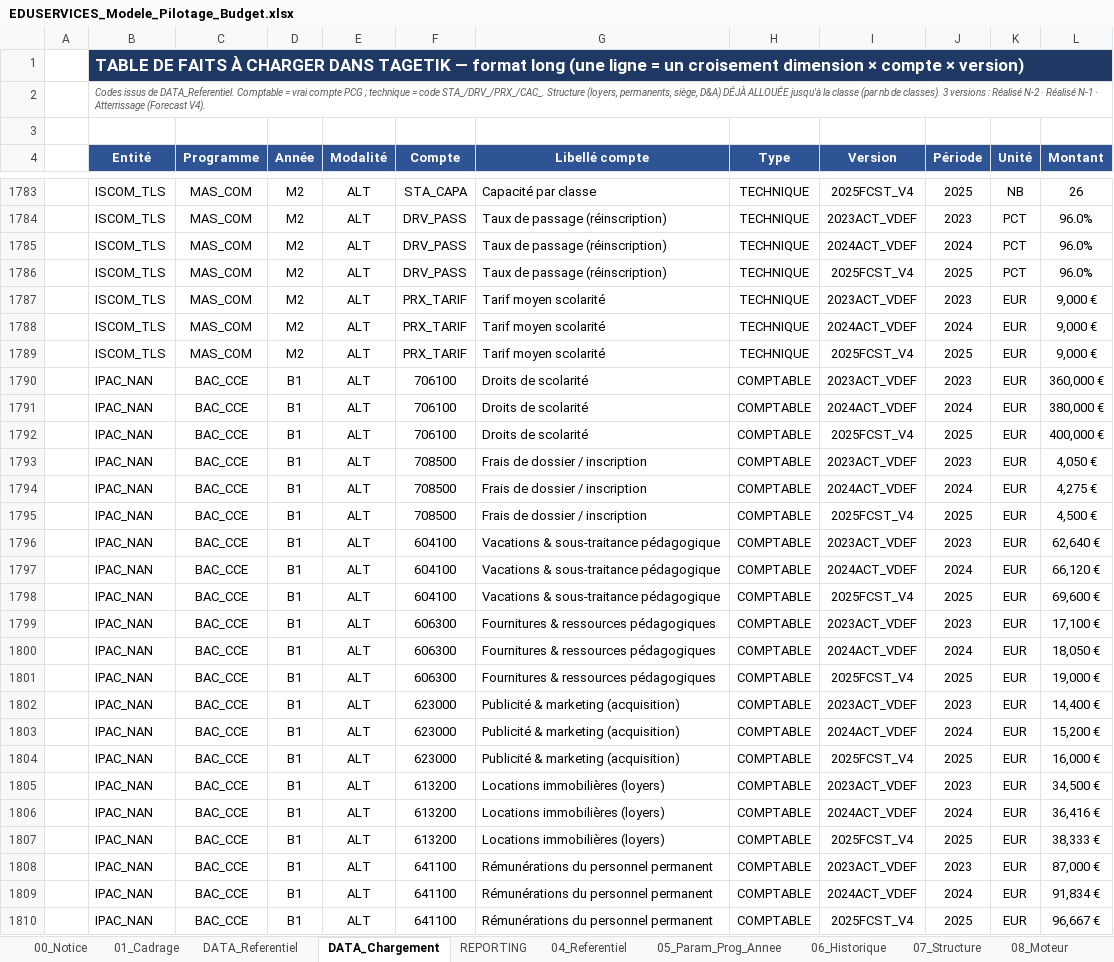
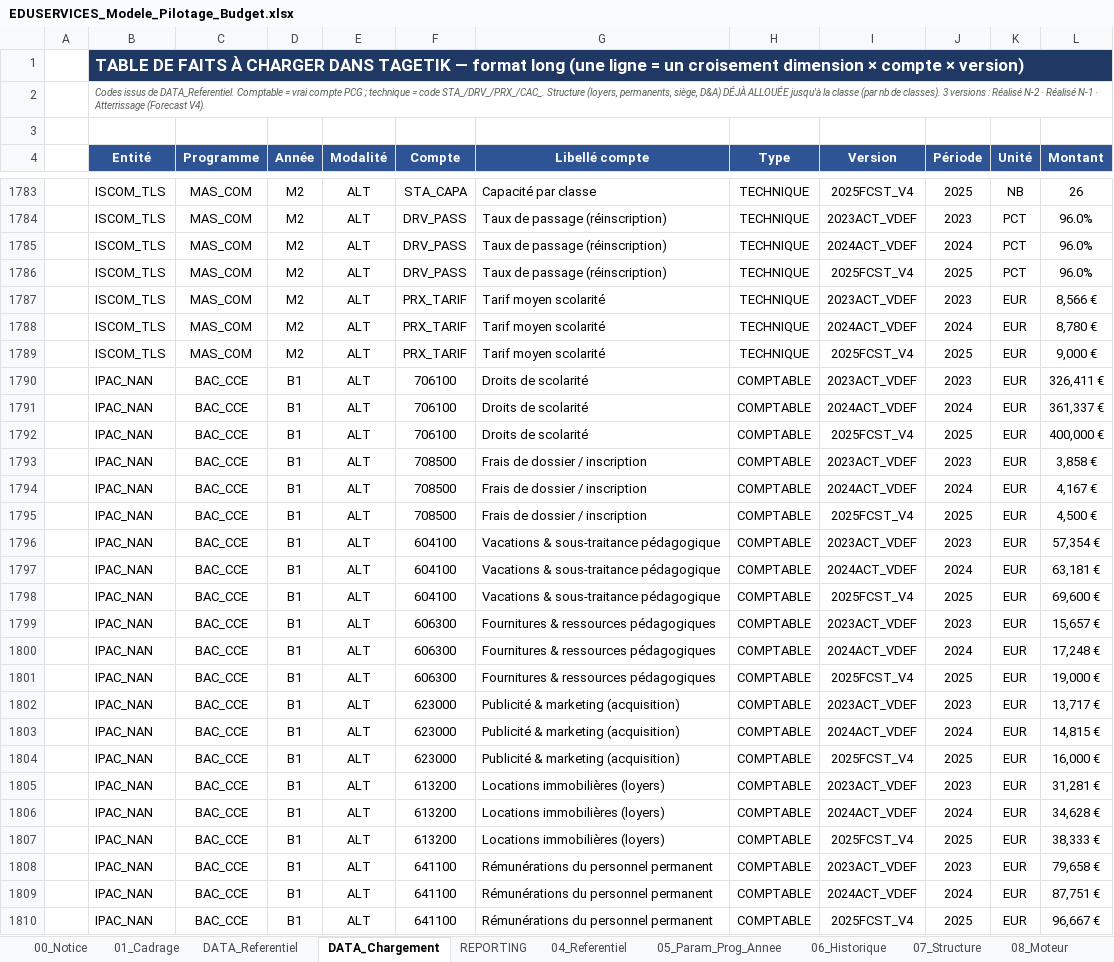
Before and after one commit to elmeziatims-art/demo5, an Excel workbook: eduservices/EDUSERVICES_Modele_Pilotage_Budget.xlsx, sheet DATA_Chargement, drawn as a sheet; only a part is shown, gaps mark what is left out; values as stored, in another font and other column widths than the file's, no borders; the diff covers the shown part only; the diff names each change by its address in the sheet, - before the commit and + after, or states it on an @@ line.

```diff
--- a/eduservices/EDUSERVICES_Modele_Pilotage_Budget.xlsx (sheet DATA_Chargement)
+++ b/eduservices/EDUSERVICES_Modele_Pilotage_Budget.xlsx (sheet DATA_Chargement)
-L1787 (Montant): 9,000 €
+L1787 (Montant): 8,566 €
-L1788 (Montant): 9,000 €
+L1788 (Montant): 8,780 €
-L1790 (Montant): 360,000 €
+L1790 (Montant): 326,411 €
-L1791 (Montant): 380,000 €
+L1791 (Montant): 361,337 €
-L1793 (Montant): 4,050 €
+L1793 (Montant): 3,858 €
-L1794 (Montant): 4,275 €
+L1794 (Montant): 4,167 €
-L1796 (Montant): 62,640 €
+L1796 (Montant): 57,354 €
-L1797 (Montant): 66,120 €
+L1797 (Montant): 63,181 €
-L1799 (Montant): 17,100 €
+L1799 (Montant): 15,657 €
-L1800 (Montant): 18,050 €
+L1800 (Montant): 17,248 €
-L1802 (Montant): 14,400 €
+L1802 (Montant): 13,717 €
-L1803 (Montant): 15,200 €
+L1803 (Montant): 14,815 €
-L1805 (Montant): 34,500 €
+L1805 (Montant): 31,281 €
-L1806 (Montant): 36,416 €
+L1806 (Montant): 34,628 €
-L1808 (Montant): 87,000 €
+L1808 (Montant): 79,658 €
-L1809 (Montant): 91,834 €
+L1809 (Montant): 87,751 €
```
Also changed, not shown: 1477 edited cells elsewhere in this sheet, 1 other file.
